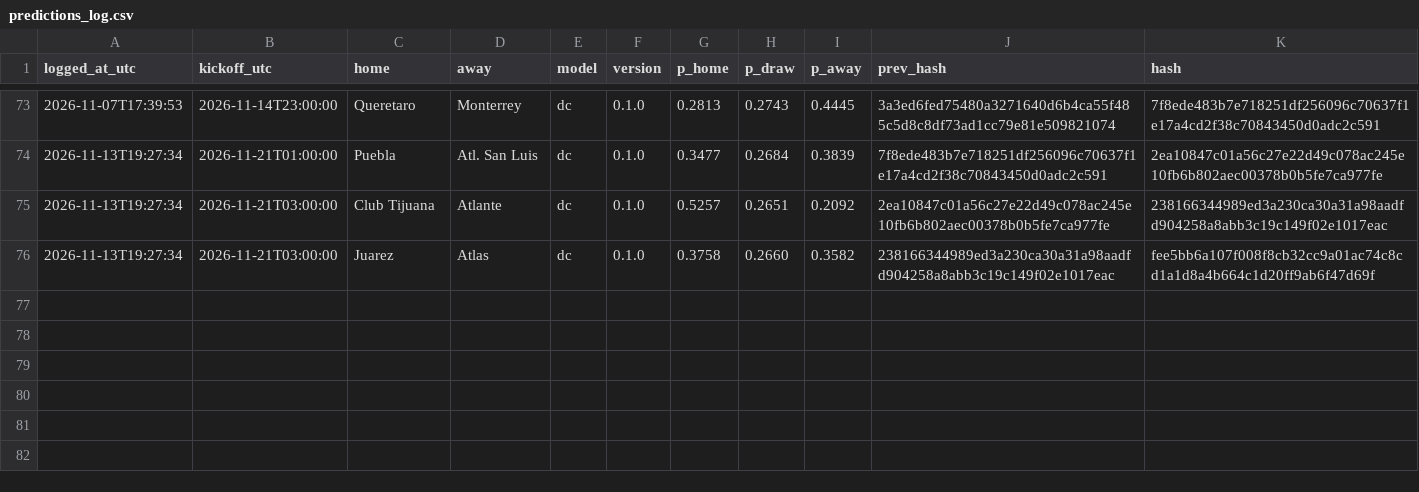
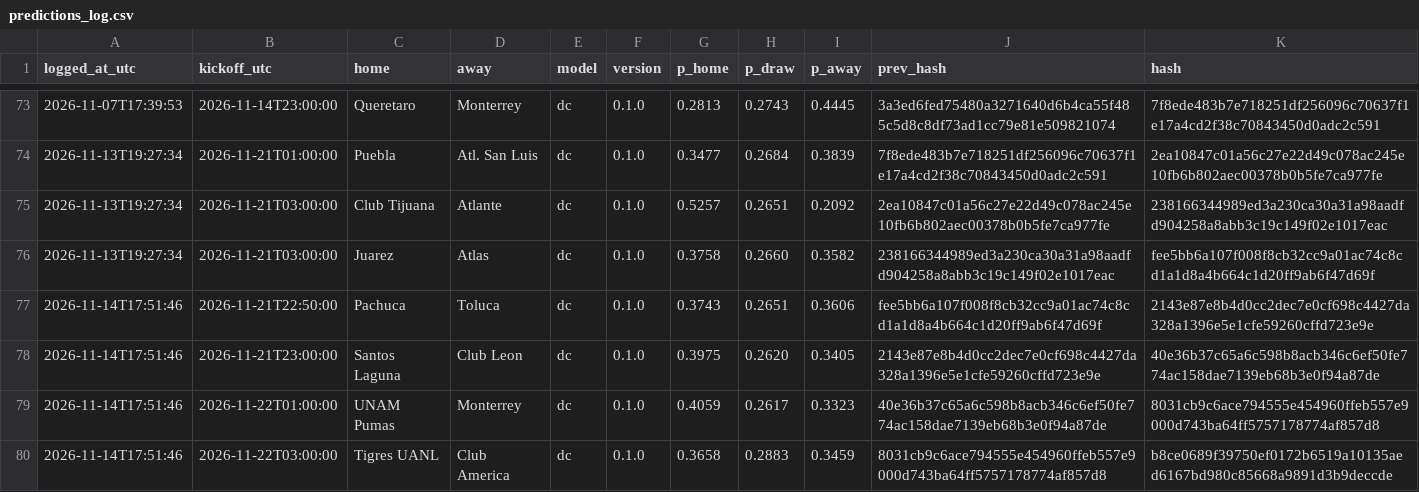
Before and after one commit to gerardomont07-dotcom/ligamx-probabilidades, a CSV file: data/predictions_log.csv, drawn as a sheet; only a part is shown, gaps mark what is left out; the diff names each change by its address in the sheet, - before the commit and + after, or states it on an @@ line.

```diff
--- a/data/predictions_log.csv
+++ b/data/predictions_log.csv
+row 77: 2026-11-14T17:51:46 | 2026-11-21T22:50:00 | Pachuca | Toluca | dc | 0.1.0 | 0.3743 | 0.2651 | 0.3606 | fee5bb6a107f008f8cb32cc9a01ac74c8cd1a1d8a4b664c1d20ff9ab6f47d69f | 2143e87e8b4d0cc2dec7e0cf698c4427da328a1396e5e1cfe59260cffd723e9e
+row 78: 2026-11-14T17:51:46 | 2026-11-21T23:00:00 | Santos Laguna | Club Leon | dc | 0.1.0 | 0.3975 | 0.2620 | 0.3405 | 2143e87e8b4d0cc2dec7e0cf698c4427da328a1396e5e1cfe59260cffd723e9e | 40e36b37c65a6c598b8acb346c6ef50fe774ac158dae7139eb68b3e0f94a87de
+row 79: 2026-11-14T17:51:46 | 2026-11-22T01:00:00 | UNAM Pumas | Monterrey | dc | 0.1.0 | 0.4059 | 0.2617 | 0.3323 | 40e36b37c65a6c598b8acb346c6ef50fe774ac158dae7139eb68b3e0f94a87de | 8031cb9c6ace794555e454960ffeb557e9000d743ba64ff5757178774af857d8
+row 80: 2026-11-14T17:51:46 | 2026-11-22T03:00:00 | Tigres UANL | Club America | dc | 0.1.0 | 0.3658 | 0.2883 | 0.3459 | 8031cb9c6ace794555e454960ffeb557e9000d743ba64ff5757178774af857d8 | b8ce0689f39750ef0172b6519a10135aed6167bd980c85668a9891d3b9deccde
```
Also changed, not shown: 3 other files.
